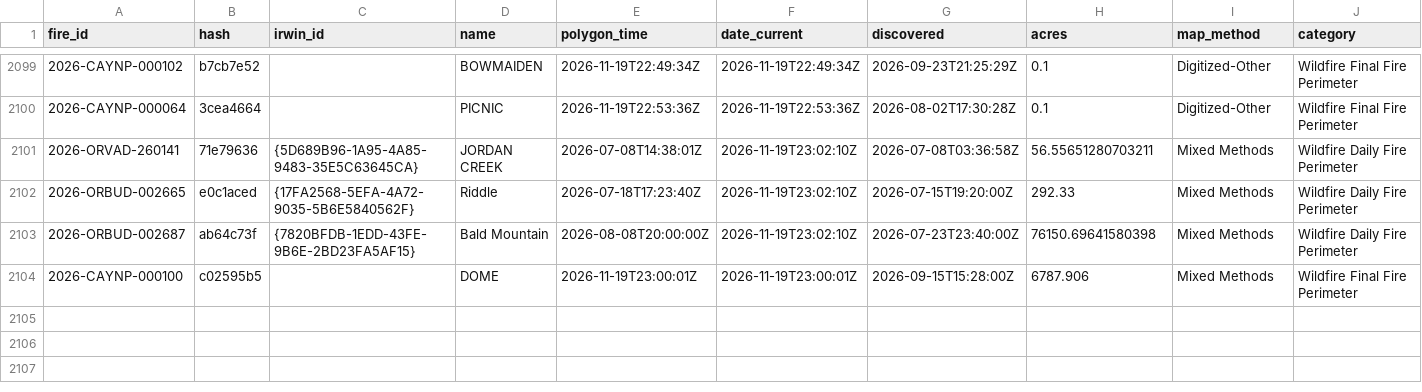
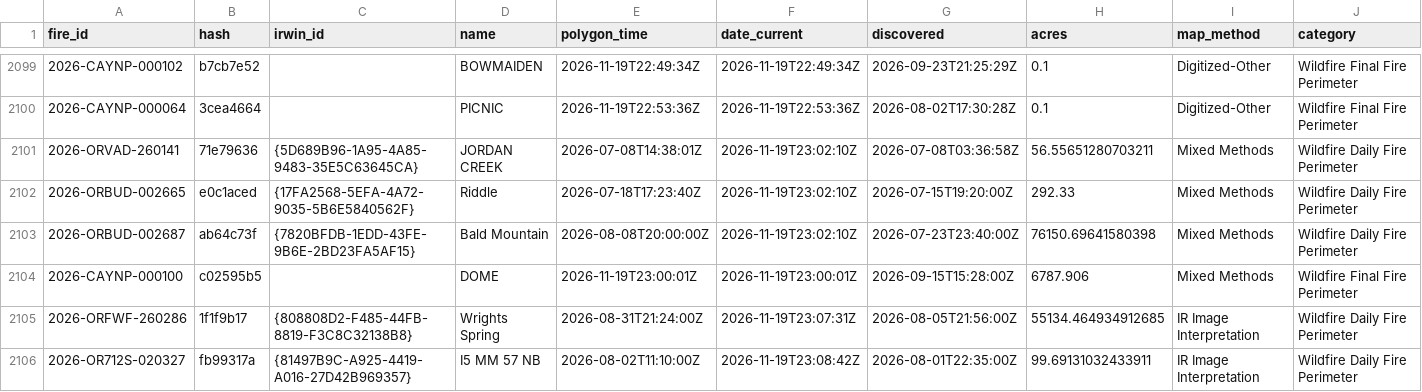
Before and after one commit to GT-Fire-Research-and-Innovation/WildfireRepo1, a CSV file: perimeters/index.csv, drawn as a sheet; only a part is shown, gaps mark what is left out; rows hold the shown columns only; the diff names each change by its address in the sheet, - before the commit and + after, or states it on an @@ line.

```diff
--- a/perimeters/index.csv
+++ b/perimeters/index.csv
+row 2105: 2026-ORFWF-260286 | 1f1f9b17 | {808808D2-F485-44FB-8819-F3C8C32138B8} | Wrights Spring | 2026-08-31T21:24:00Z | 2026-11-19T23:07:31Z | 2026-08-05T21:56:00Z | 55134.464934912685 | IR Image Interpretation | Wildfire Daily Fire Perimeter
+row 2106: 2026-OR712S-020327 | fb99317a | {81497B9C-A925-4419-A016-27D42B969357} | I5 MM 57 NB | 2026-08-02T11:10:00Z | 2026-11-19T23:08:42Z | 2026-08-01T22:35:00Z | 99.69131032433911 | IR Image Interpretation | Wildfire Daily Fire Perimeter
```
Also changed, not shown: perimeters/polls/2026-11.csv, perimeters/seen.csv, 2 other files.
